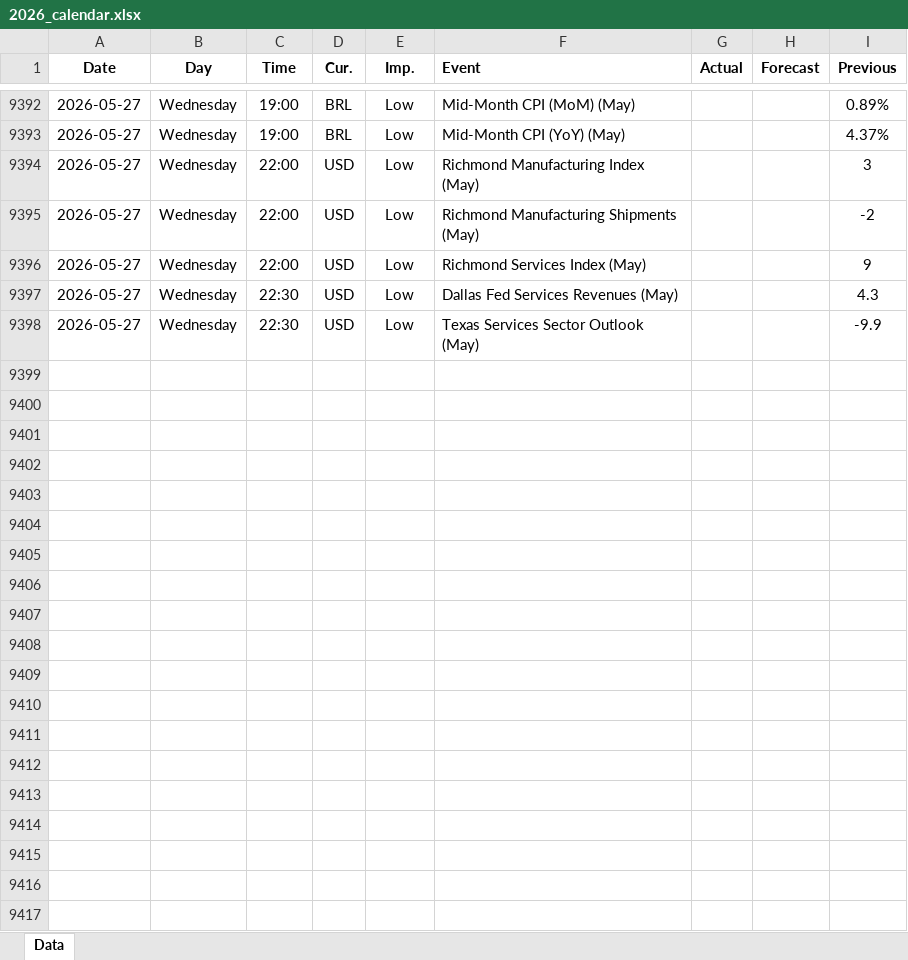
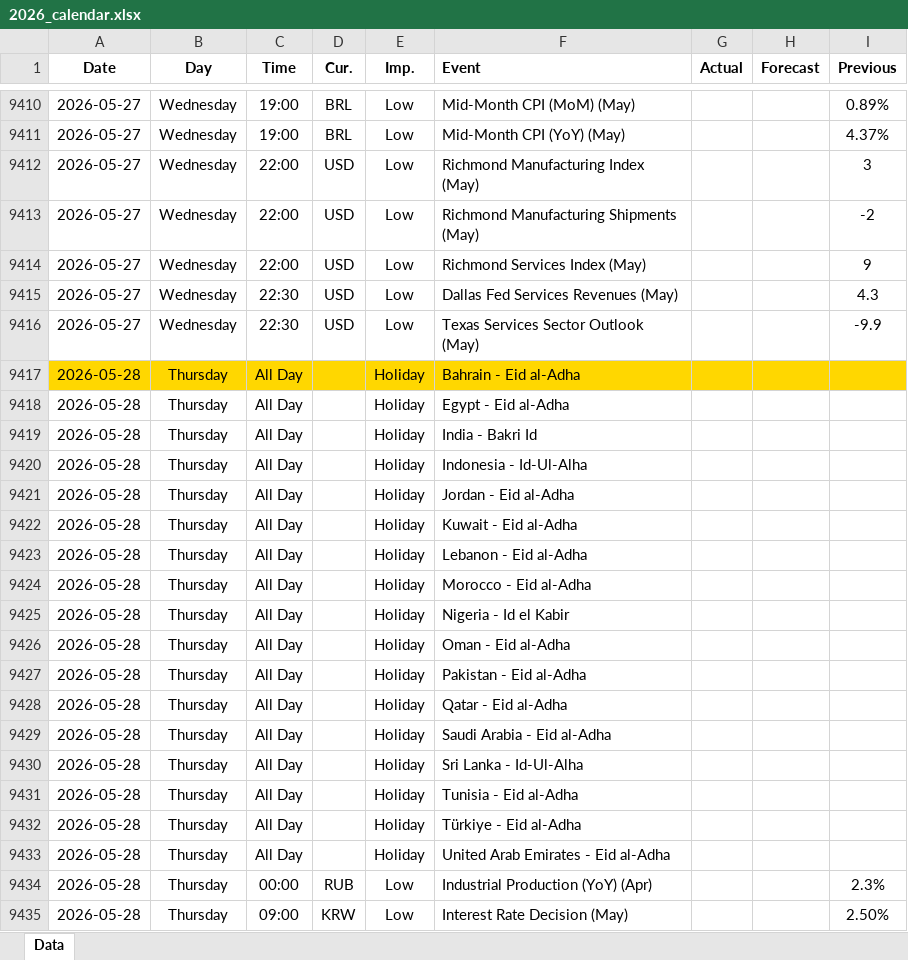
Before and after one commit to yiyousiow000814/XAUUSD-Calendar-Agent, an Excel workbook: data/Economic_Calendar/2026/2026_calendar.xlsx, sheet Data, drawn as a sheet; only a part is shown, gaps mark what is left out; values as stored, in another font and other column widths than the file's, no borders; the diff covers the shown part only; the diff names each change by its address in the sheet, - before the commit and + after, or states it on an @@ line.

```diff
--- a/data/Economic_Calendar/2026/2026_calendar.xlsx (sheet Data)
+++ b/data/Economic_Calendar/2026/2026_calendar.xlsx (sheet Data)
+row 9417: 2026-05-28 | Thursday | All Day |  | Holiday | Bahrain - Eid al-Adha
+row 9418: 2026-05-28 | Thursday | All Day |  | Holiday | Egypt - Eid al-Adha
+row 9419: 2026-05-28 | Thursday | All Day |  | Holiday | India - Bakri Id
+row 9420: 2026-05-28 | Thursday | All Day |  | Holiday | Indonesia - Id-Ul-Alha
+row 9421: 2026-05-28 | Thursday | All Day |  | Holiday | Jordan - Eid al-Adha
+row 9422: 2026-05-28 | Thursday | All Day |  | Holiday | Kuwait - Eid al-Adha
+row 9423: 2026-05-28 | Thursday | All Day |  | Holiday | Lebanon - Eid al-Adha
+row 9424: 2026-05-28 | Thursday | All Day |  | Holiday | Morocco - Eid al-Adha
+row 9425: 2026-05-28 | Thursday | All Day |  | Holiday | Nigeria - Id el Kabir
+row 9426: 2026-05-28 | Thursday | All Day |  | Holiday | Oman - Eid al-Adha
+row 9427: 2026-05-28 | Thursday | All Day |  | Holiday | Pakistan - Eid al-Adha
+row 9428: 2026-05-28 | Thursday | All Day |  | Holiday | Qatar - Eid al-Adha
+row 9429: 2026-05-28 | Thursday | All Day |  | Holiday | Saudi Arabia - Eid al-Adha
+row 9430: 2026-05-28 | Thursday | All Day |  | Holiday | Sri Lanka - Id-Ul-Alha
+row 9431: 2026-05-28 | Thursday | All Day |  | Holiday | Tunisia - Eid al-Adha
+row 9432: 2026-05-28 | Thursday | All Day |  | Holiday | Türkiye - Eid al-Adha
+row 9433: 2026-05-28 | Thursday | All Day |  | Holiday | United Arab Emirates - Eid al-Adha
+row 9434: 2026-05-28 | Thursday | 00:00 | RUB | Low | Industrial Production (YoY) (Apr) |  |  | 2.3%
+row 9435: 2026-05-28 | Thursday | 09:00 | KRW | Low | Interest Rate Decision (May) |  |  | 2.50%
```
Also changed, not shown: 110 added rows, 5 removed rows, 102 edited cells and cell formats elsewhere in this sheet, 2 other files.
